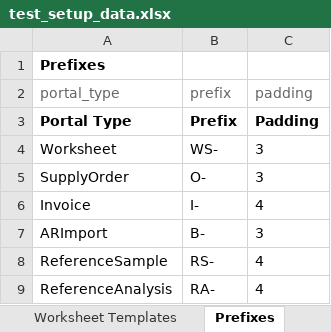
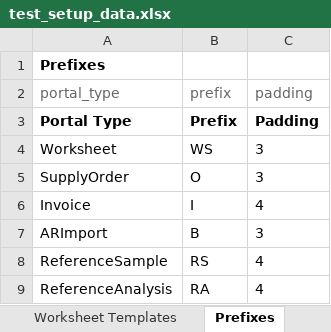
Before and after one commit to senaite/senaite.core, an Excel workbook: bika/lims/test_setup_data.xlsx, sheet Prefixes, drawn as a sheet; values as stored, in another font and other column widths than the file's, no borders; the diff names each change by its address in the sheet, - before the commit and + after, or states it on an @@ line.

Commit message:
ID Server
- setup flag to include 2-digit year in id prefixes
- external and internally generated ids are consistent

```diff
--- a/bika/lims/test_setup_data.xlsx (sheet Prefixes)
+++ b/bika/lims/test_setup_data.xlsx (sheet Prefixes)
-B4 (prefix): WS-
+B4 (prefix): WS
-B5 (prefix): O-
+B5 (prefix): O
-B6 (prefix): I-
+B6 (prefix): I
-B7 (prefix): B-
+B7 (prefix): B
-B8 (prefix): RS-
+B8 (prefix): RS
-B9 (prefix): RA-
+B9 (prefix): RA
```
Also changed, not shown: 2 other files.
